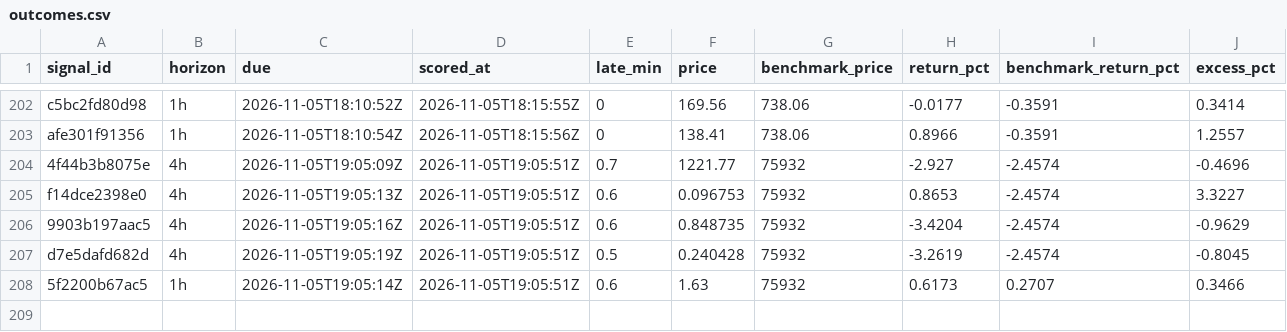
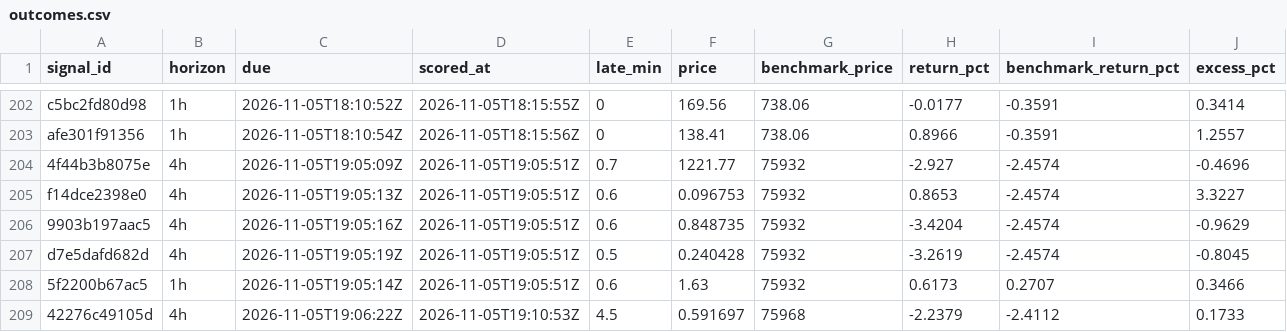
Before and after one commit to hpintojr/crypto-scanner, a CSV file: data/outcomes.csv, drawn as a sheet; only a part is shown, gaps mark what is left out; the diff names each change by its address in the sheet, - before the commit and + after, or states it on an @@ line.

```diff
--- a/data/outcomes.csv
+++ b/data/outcomes.csv
+row 209: 42276c49105d | 4h | 2026-11-05T19:06:22Z | 2026-11-05T19:10:53Z | 4.5 | 0.591697 | 75968 | -2.2379 | -2.4112 | 0.1733
```
Also changed, not shown: data/wallet-moves.csv, 6 other files.
